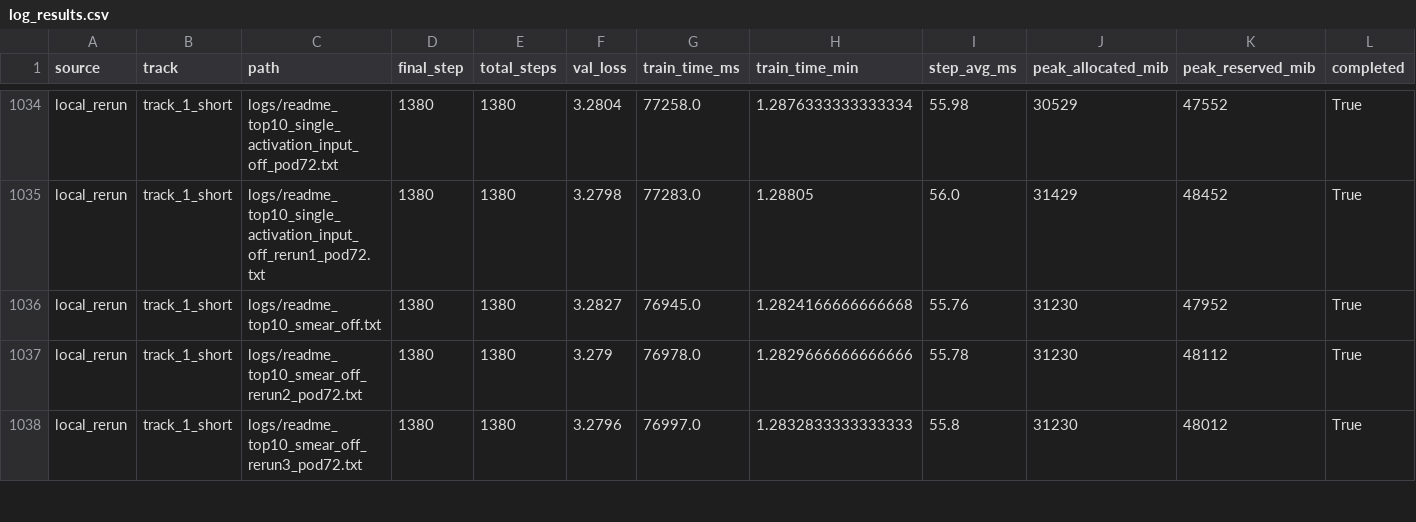
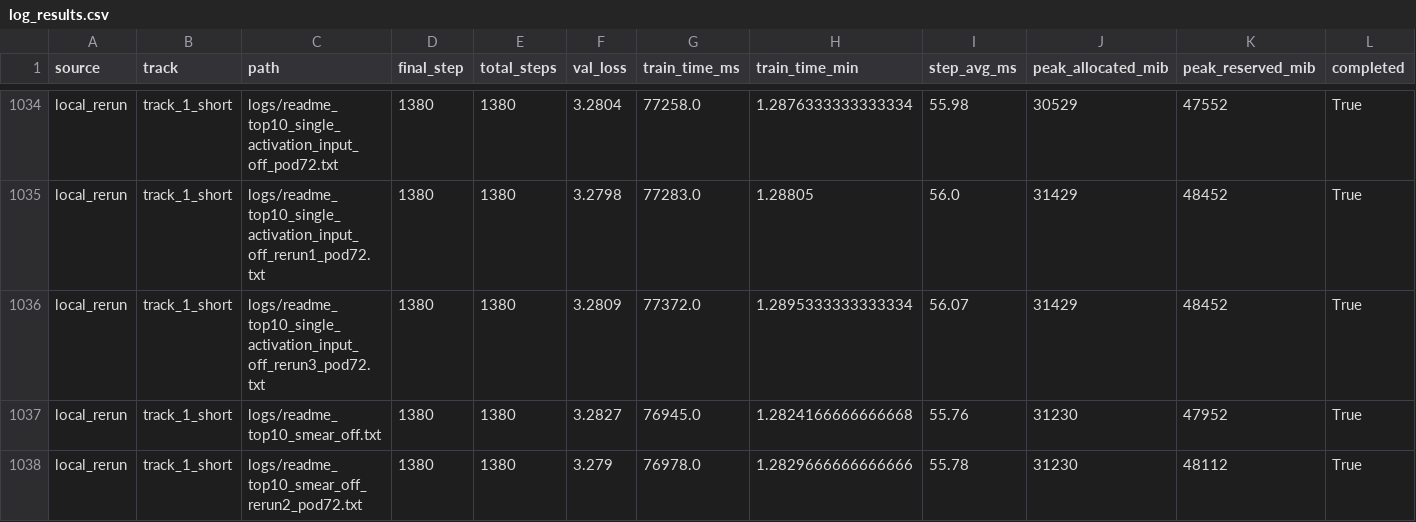
Before and after one commit to novitalabs/modded-nanogpt, a CSV file: experiments/results/log_results.csv, drawn as a sheet; only a part is shown, gaps mark what is left out; the shorter side is filled out with more unchanged rows; rows hold the shown columns only; the diff names each change by its address in the sheet, - before the commit and + after, or states it on an @@ line.

```diff
--- a/experiments/results/log_results.csv
+++ b/experiments/results/log_results.csv
+row 1036: local_rerun | track_1_short | logs/readme_top10_single_activation_input_off_rerun3_pod72.txt | 1380 | 1380 | 3.2809 | 77372.0 | 1.2895333333333334 | 56.07 | 31429 | 48452 | True
```
Also changed, not shown: experiments/results/local_reruns.csv, experiments/results/readme_top10_ablation_results.csv, 4 other files.
